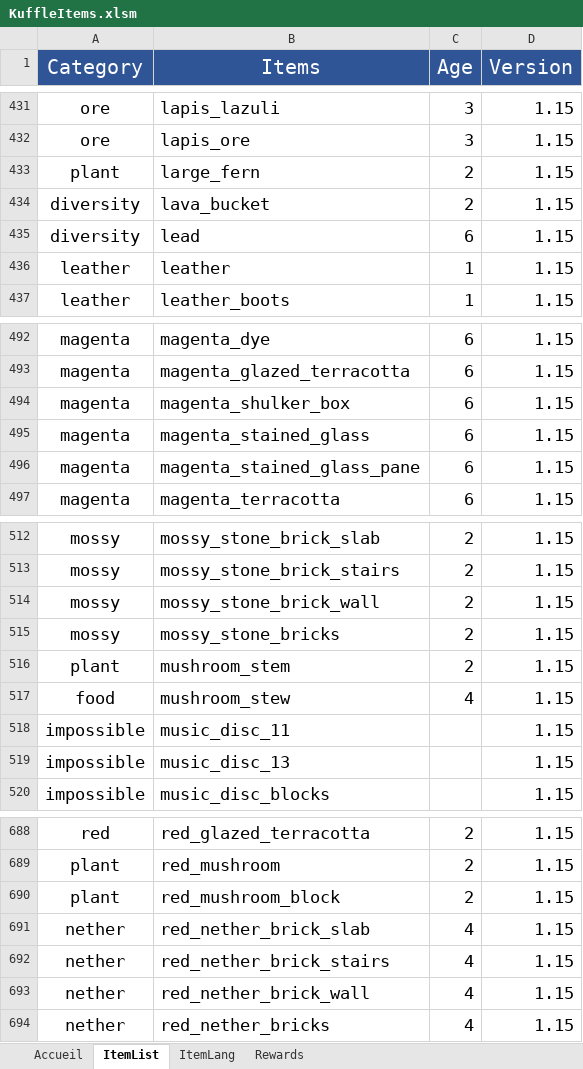
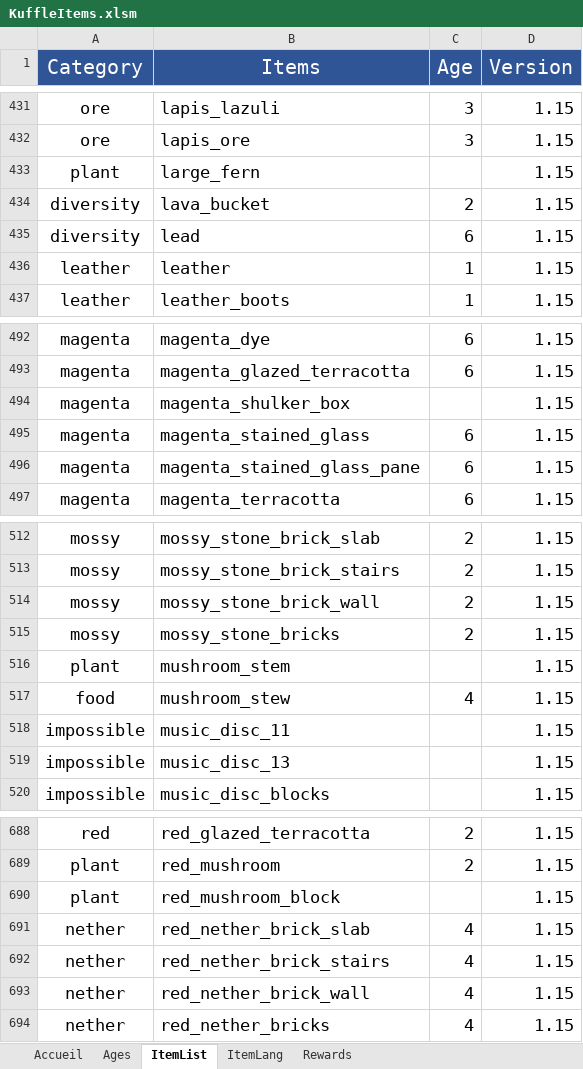
Before and after one commit to KosmosUniverse/KuffleItems, an Excel workbook: KuffleItems.xlsm, sheet ItemList, drawn as a sheet; only a part is shown, gaps mark what is left out; values as stored, in another font and other column widths than the file's, no borders; the diff covers the shown part only; the diff names each change by its address in the sheet, - before the commit and + after, or states it on an @@ line.

```diff
--- a/KuffleItems.xlsm (sheet ItemList)
+++ b/KuffleItems.xlsm (sheet ItemList)
+sheet tab: Ages
-C433 (Age): 2
+C433 (Age): (empty)
-C494 (Age): 6
+C494 (Age): (empty)
-C516 (Age): 2
+C516 (Age): (empty)
-C690 (Age): 2
+C690 (Age): (empty)
```
Also changed, not shown: 8 edited cells elsewhere in this sheet, sheet Accueil, charts or pictures, 57 other files.
